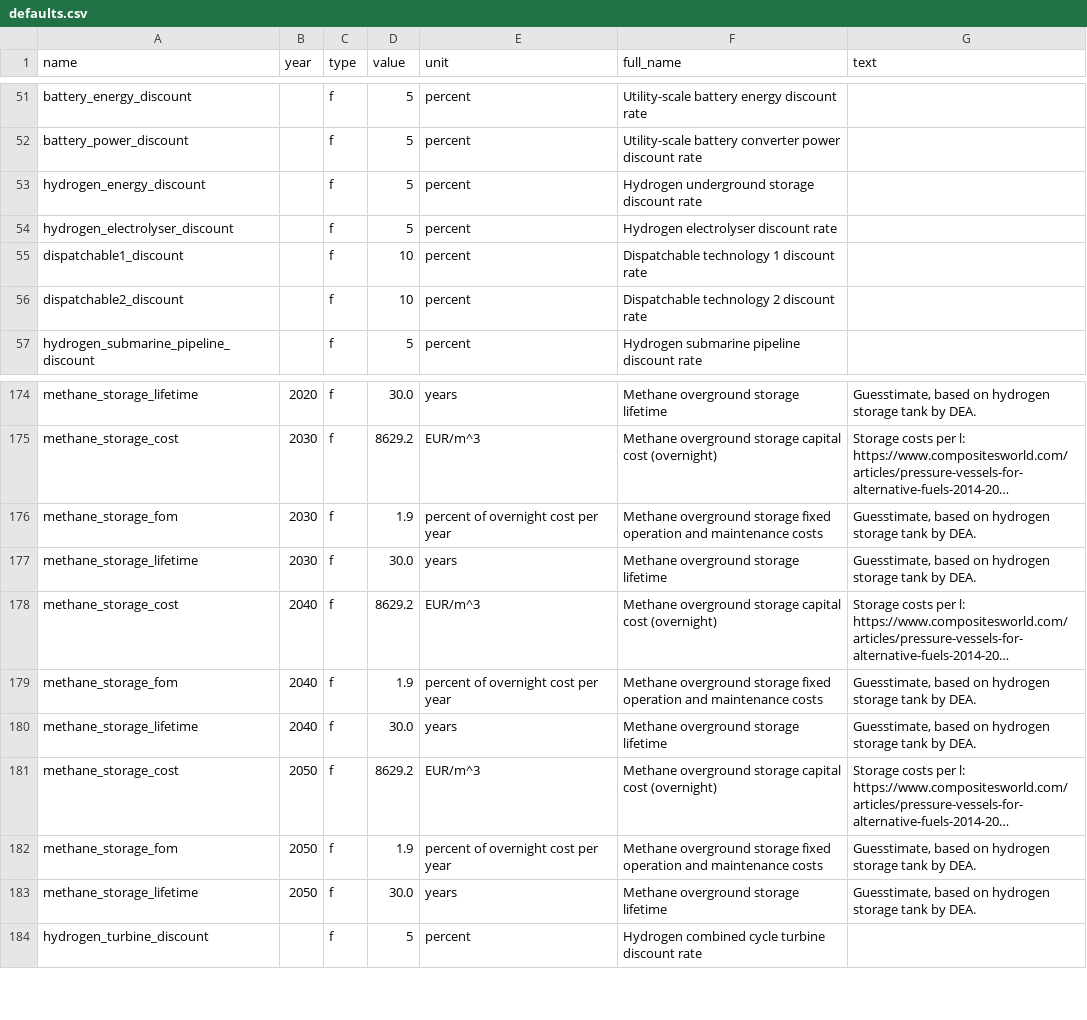
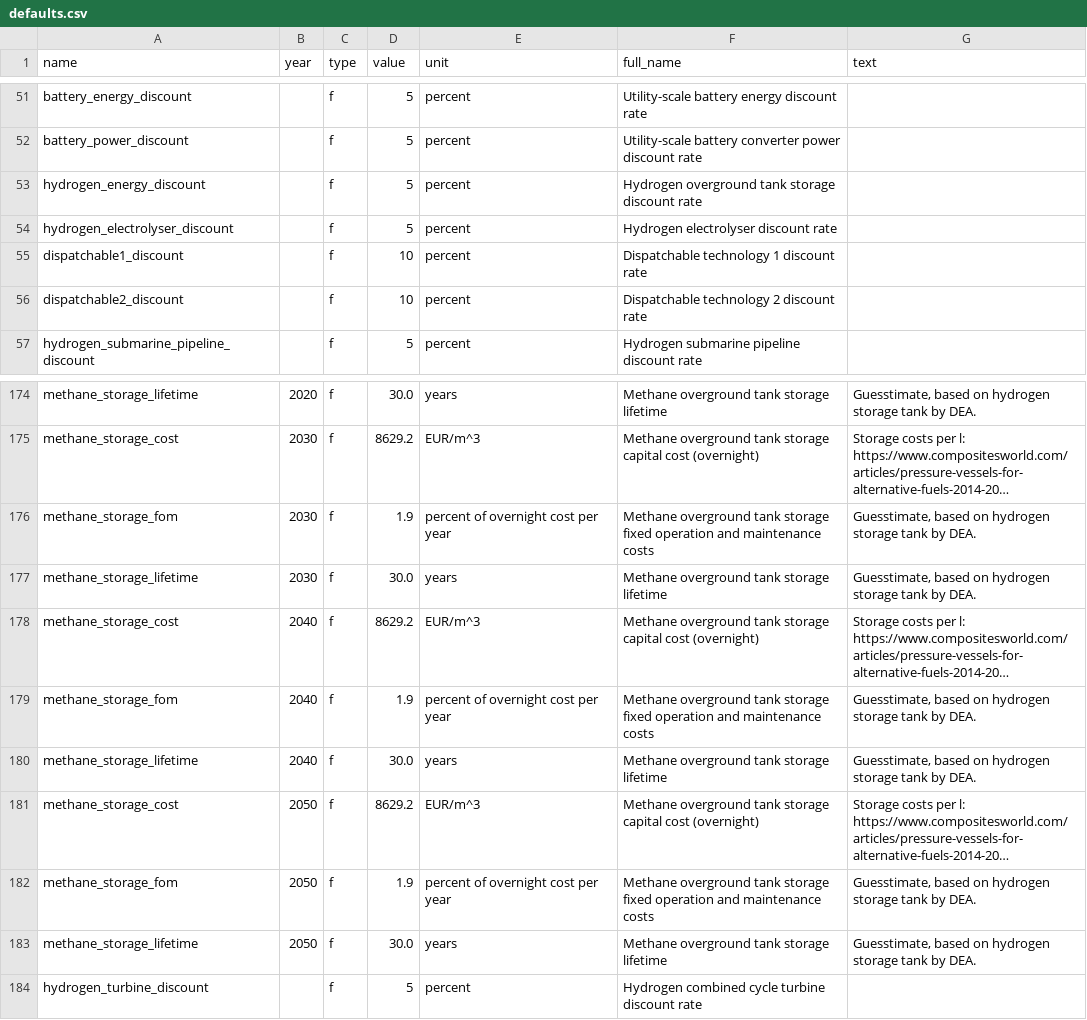
Before and after one commit to PyPSA/efuels-server, a CSV file: defaults.csv, drawn as a sheet; only a part is shown, gaps mark what is left out; long unchanged cells end in …; the diff covers the shown part only; the diff names each change by its address in the sheet, - before the commit and + after, or states it on an @@ line.

Commit message:
switch from underground hydrogen storage to overground steel tanks
Reason: since the source locations are points that can be placed
anywhere, we cannot guarantee good geology like salt deposits for
underground caverns. In model.energy countries were the default, where
most countries can access underground storage. But here we cannot
assume this.

```diff
--- a/defaults.csv
+++ b/defaults.csv
-F53 (full_name): Hydrogen underground storage discount rate
+F53 (full_name): Hydrogen overground tank storage discount rate
-F174 (full_name): Methane overground storage lifetime
+F174 (full_name): Methane overground tank storage lifetime
-F175 (full_name): Methane overground storage capital…
+F175 (full_name): Methane overground tank storage capital…
-F176 (full_name): Methane overground storage fixed…
+F176 (full_name): Methane overground tank storage fixed…
-F177 (full_name): Methane overground storage lifetime
+F177 (full_name): Methane overground tank storage lifetime
-F178 (full_name): Methane overground storage capital…
+F178 (full_name): Methane overground tank storage capital…
-F179 (full_name): Methane overground storage fixed…
+F179 (full_name): Methane overground tank storage fixed…
-F180 (full_name): Methane overground storage lifetime
+F180 (full_name): Methane overground tank storage lifetime
-F181 (full_name): Methane overground storage capital…
+F181 (full_name): Methane overground tank storage capital…
-F182 (full_name): Methane overground storage fixed…
+F182 (full_name): Methane overground tank storage fixed…
-F183 (full_name): Methane overground storage lifetime
+F183 (full_name): Methane overground tank storage lifetime
```
Also changed, not shown: 43 edited cells elsewhere in this file, 2 other files.
